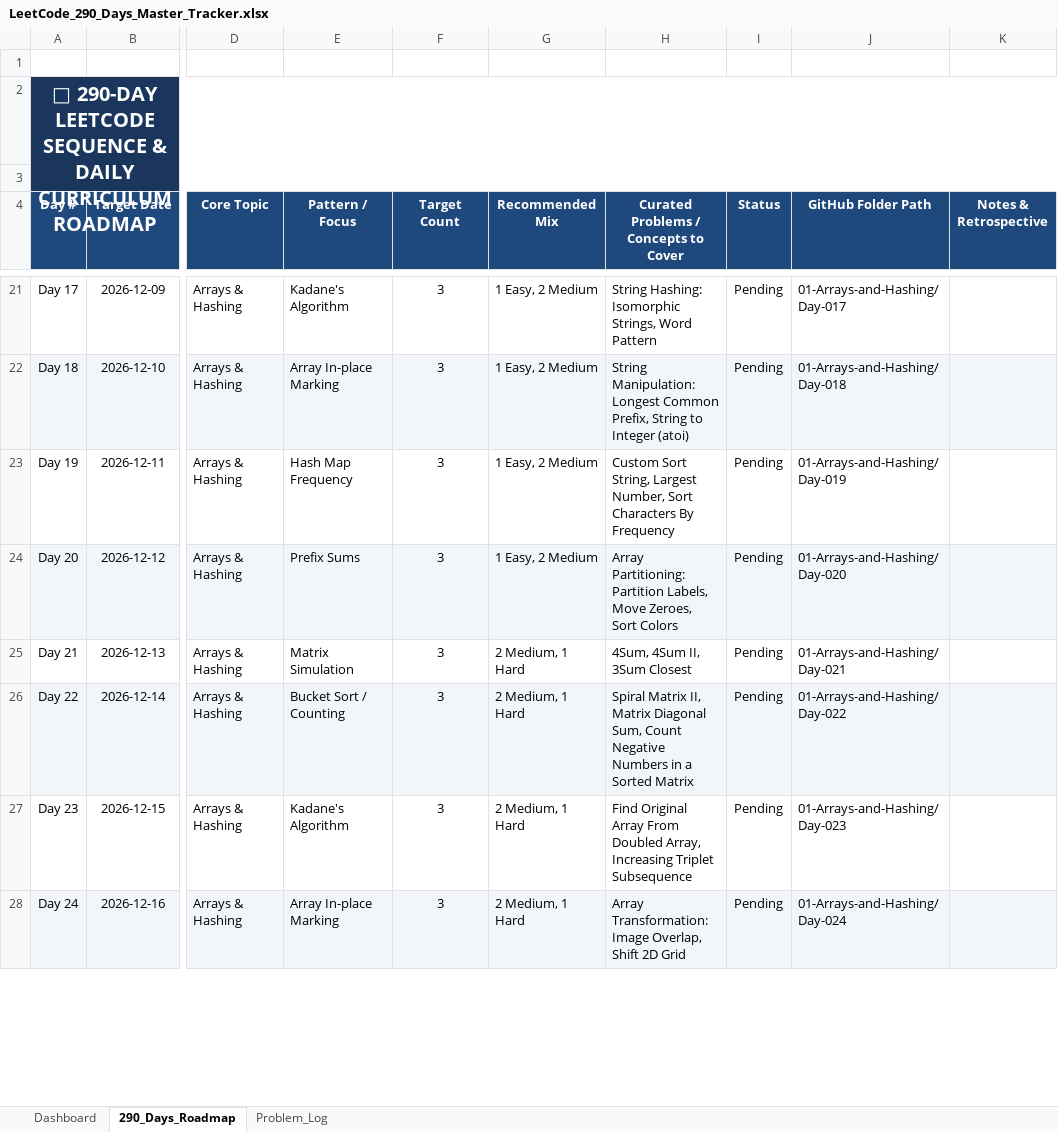
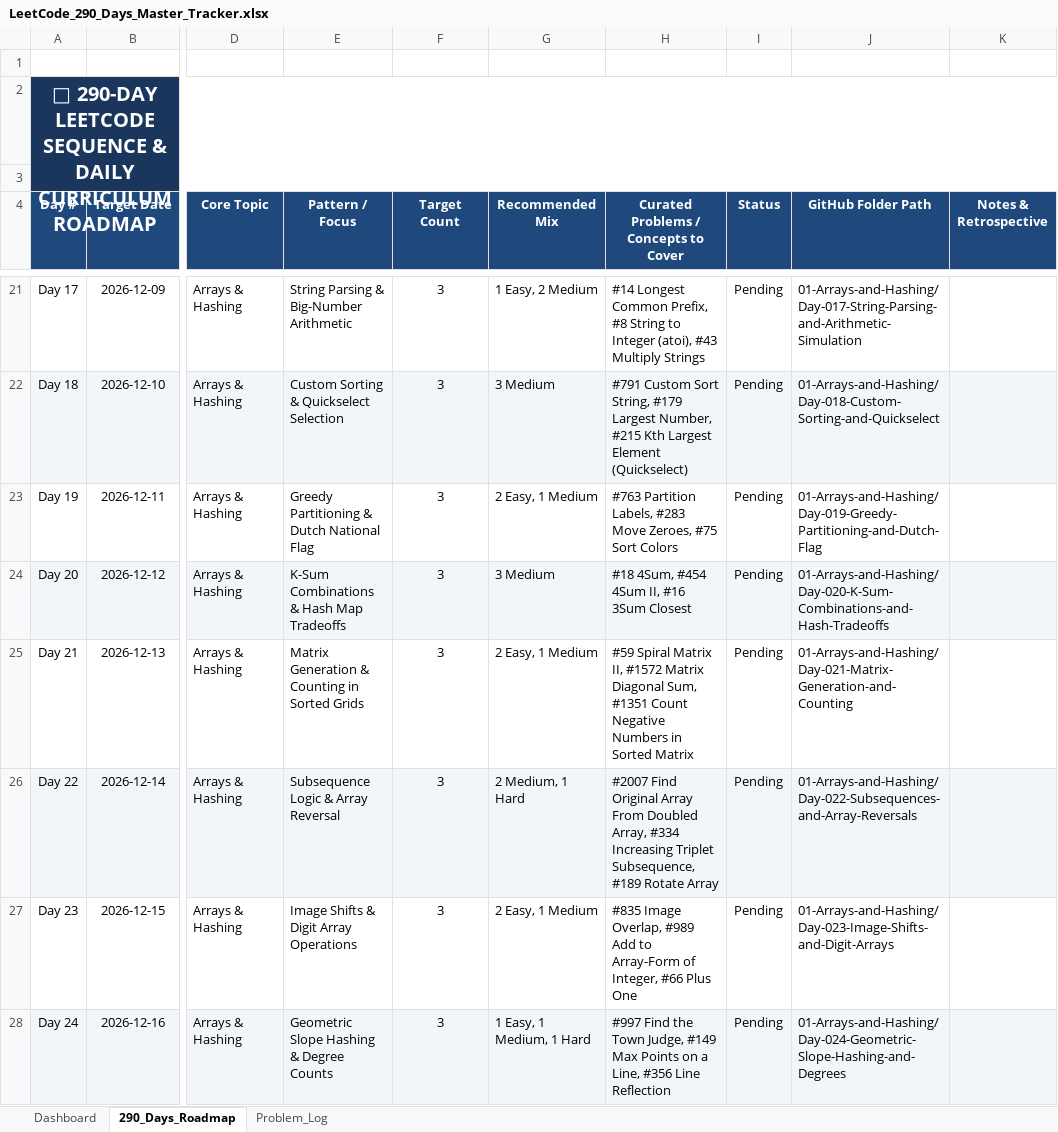
Before and after one commit to Prasunnandi/the-290-day-coding-odyssey, an Excel workbook: LeetCode_290_Days_Master_Tracker.xlsx, sheet 290_Days_Roadmap, drawn as a sheet; only a part is shown, gaps mark what is left out; values as stored, in another font and other column widths than the file's, no borders; the diff covers the shown part only; the diff names each change by its address in the sheet, - before the commit and + after, or states it on an @@ line.

Commit message:
Fix Roadmap: Eliminate question repetitions; all 290 days now contain 100% unique, curated LeetCode problem sets

```diff
--- a/LeetCode_290_Days_Master_Tracker.xlsx (sheet 290_Days_Roadmap)
+++ b/LeetCode_290_Days_Master_Tracker.xlsx (sheet 290_Days_Roadmap)
-E21 (Pattern / Focus): Kadane's Algorithm
+E21 (Pattern / Focus): String Parsing & Big-Number Arithmetic
-H21: String Hashing: Isomorphic Strings, Word Pattern
+H21: #14 Longest Common Prefix, #8 String to Integer (atoi), #43 Multiply Strings
-J21 (GitHub Folder Path): 01-Arrays-and-Hashing/Day-017
+J21 (GitHub Folder Path): 01-Arrays-and-Hashing/Day-017-String-Parsing-and-Arithmetic-Simulation
-E22 (Pattern / Focus): Array In-place Marking
+E22 (Pattern / Focus): Custom Sorting & Quickselect Selection
-G22 (Recommended Mix): 1 Easy, 2 Medium
+G22 (Recommended Mix): 3 Medium
-H22: String Manipulation: Longest Common Prefix, String to Integer (atoi)
+H22: #791 Custom Sort String, #179 Largest Number, #215 Kth Largest Element (Quickselect)
-J22 (GitHub Folder Path): 01-Arrays-and-Hashing/Day-018
+J22 (GitHub Folder Path): 01-Arrays-and-Hashing/Day-018-Custom-Sorting-and-Quickselect
-E23 (Pattern / Focus): Hash Map Frequency
+E23 (Pattern / Focus): Greedy Partitioning & Dutch National Flag
-G23 (Recommended Mix): 1 Easy, 2 Medium
+G23 (Recommended Mix): 2 Easy, 1 Medium
-H23: Custom Sort String, Largest Number, Sort Characters By Frequency
+H23: #763 Partition Labels, #283 Move Zeroes, #75 Sort Colors
-J23 (GitHub Folder Path): 01-Arrays-and-Hashing/Day-019
+J23 (GitHub Folder Path): 01-Arrays-and-Hashing/Day-019-Greedy-Partitioning-and-Dutch-Flag
-E24 (Pattern / Focus): Prefix Sums
+E24 (Pattern / Focus): K-Sum Combinations & Hash Map Tradeoffs
-G24 (Recommended Mix): 1 Easy, 2 Medium
+G24 (Recommended Mix): 3 Medium
-H24: Array Partitioning: Partition Labels, Move Zeroes, Sort Colors
+H24: #18 4Sum, #454 4Sum II, #16 3Sum Closest
-J24 (GitHub Folder Path): 01-Arrays-and-Hashing/Day-020
+J24 (GitHub Folder Path): 01-Arrays-and-Hashing/Day-020-K-Sum-Combinations-and-Hash-Tradeoffs
-E25 (Pattern / Focus): Matrix Simulation
+E25 (Pattern / Focus): Matrix Generation & Counting in Sorted Grids
-G25 (Recommended Mix): 2 Medium, 1 Hard
+G25 (Recommended Mix): 2 Easy, 1 Medium
-H25: 4Sum, 4Sum II, 3Sum Closest
+H25: #59 Spiral Matrix II, #1572 Matrix Diagonal Sum, #1351 Count Negative Numbers in Sorted Matrix
-J25 (GitHub Folder Path): 01-Arrays-and-Hashing/Day-021
+J25 (GitHub Folder Path): 01-Arrays-and-Hashing/Day-021-Matrix-Generation-and-Counting
-E26 (Pattern / Focus): Bucket Sort / Counting
+E26 (Pattern / Focus): Subsequence Logic & Array Reversal
-H26: Spiral Matrix II, Matrix Diagonal Sum, Count Negative Numbers in a Sorted Matrix
+H26: #2007 Find Original Array From Doubled Array, #334 Increasing Triplet Subsequence, #189 Rotate Array
-J26 (GitHub Folder Path): 01-Arrays-and-Hashing/Day-022
+J26 (GitHub Folder Path): 01-Arrays-and-Hashing/Day-022-Subsequences-and-Array-Reversals
-E27 (Pattern / Focus): Kadane's Algorithm
+E27 (Pattern / Focus): Image Shifts & Digit Array Operations
-G27 (Recommended Mix): 2 Medium, 1 Hard
+G27 (Recommended Mix): 2 Easy, 1 Medium
-H27: Find Original Array From Doubled Array, Increasing Triplet Subsequence
+H27: #835 Image Overlap, #989 Add to Array-Form of Integer, #66 Plus One
-J27 (GitHub Folder Path): 01-Arrays-and-Hashing/Day-023
+J27 (GitHub Folder Path): 01-Arrays-and-Hashing/Day-023-Image-Shifts-and-Digit-Arrays
-E28 (Pattern / Focus): Array In-place Marking
+E28 (Pattern / Focus): Geometric Slope Hashing & Degree Counts
-G28 (Recommended Mix): 2 Medium, 1 Hard
+G28 (Recommended Mix): 1 Easy, 1 Medium, 1 Hard
-H28: Array Transformation: Image Overlap, Shift 2D Grid
+H28: #997 Find the Town Judge, #149 Max Points on a Line, #356 Line Reflection
-J28 (GitHub Folder Path): 01-Arrays-and-Hashing/Day-024
+J28 (GitHub Folder Path): 01-Arrays-and-Hashing/Day-024-Geometric-Slope-Hashing-and-Degrees
```
Also changed, not shown: 1288 edited cells elsewhere in this sheet.
